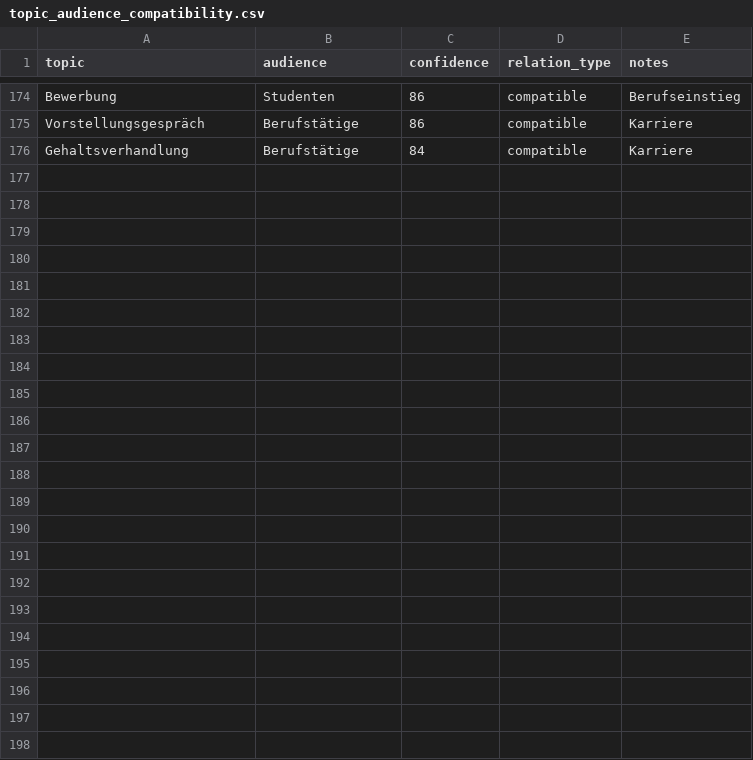
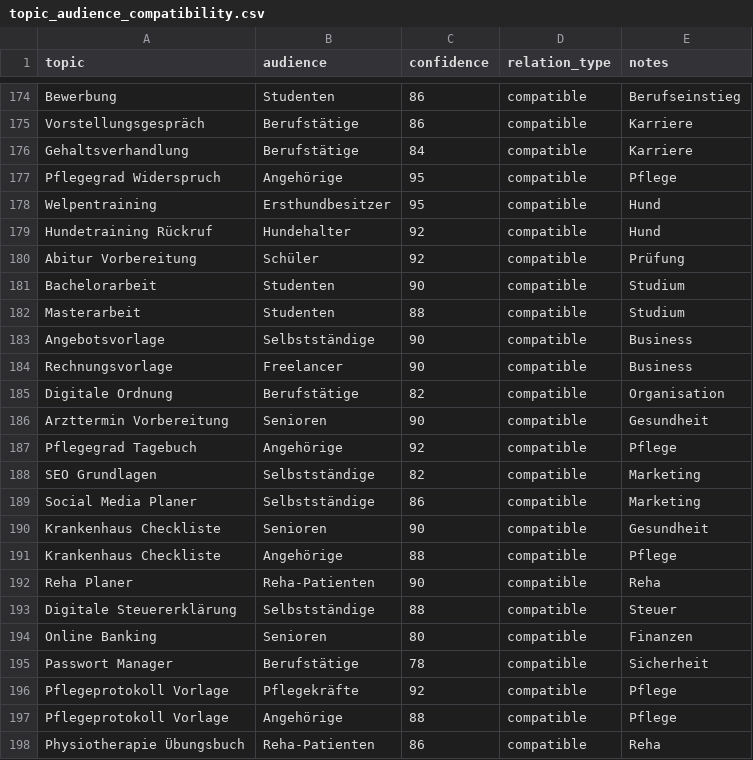
Before and after one commit to jeancecilia/Deutschland-Data-Mining, a CSV file: data/discovery_seed_universes/compatibility/topic_audience_compatibility.csv, drawn as a sheet; only a part is shown, gaps mark what is left out; the diff names each change by its address in the sheet, - before the commit and + after, or states it on an @@ line.

Commit message:
feat: expand seed network - 84 new CSV files, +93 rows, +22 compat, +11 incompat, +10 risk

```diff
--- a/data/discovery_seed_universes/compatibility/topic_audience_compatibility.csv
+++ b/data/discovery_seed_universes/compatibility/topic_audience_compatibility.csv
+row 177: Pflegegrad Widerspruch | Angehörige | 95 | compatible | Pflege
+row 178: Welpentraining | Ersthundbesitzer | 95 | compatible | Hund
+row 179: Hundetraining Rückruf | Hundehalter | 92 | compatible | Hund
+row 180: Abitur Vorbereitung | Schüler | 92 | compatible | Prüfung
+row 181: Bachelorarbeit | Studenten | 90 | compatible | Studium
+row 182: Masterarbeit | Studenten | 88 | compatible | Studium
+row 183: Angebotsvorlage | Selbstständige | 90 | compatible | Business
+row 184: Rechnungsvorlage | Freelancer | 90 | compatible | Business
+row 185: Digitale Ordnung | Berufstätige | 82 | compatible | Organisation
+row 186: Arzttermin Vorbereitung | Senioren | 90 | compatible | Gesundheit
+row 187: Pflegegrad Tagebuch | Angehörige | 92 | compatible | Pflege
+row 188: SEO Grundlagen | Selbstständige | 82 | compatible | Marketing
+row 189: Social Media Planer | Selbstständige | 86 | compatible | Marketing
+row 190: Krankenhaus Checkliste | Senioren | 90 | compatible | Gesundheit
+row 191: Krankenhaus Checkliste | Angehörige | 88 | compatible | Pflege
+row 192: Reha Planer | Reha-Patienten | 90 | compatible | Reha
+row 193: Digitale Steuererklärung | Selbstständige | 88 | compatible | Steuer
+row 194: Online Banking | Senioren | 80 | compatible | Finanzen
+row 195: Passwort Manager | Berufstätige | 78 | compatible | Sicherheit
+row 196: Pflegeprotokoll Vorlage | Pflegekräfte | 92 | compatible | Pflege
+row 197: Pflegeprotokoll Vorlage | Angehörige | 88 | compatible | Pflege
+row 198: Physiotherapie Übungsbuch | Reha-Patienten | 86 | compatible | Reha
```
Also changed, not shown: data/discovery_seed_universes/compatibility/incompatible_combinations.csv, data/discovery_seed_universes/compatibility/risk_rules.csv, 17 other files.
